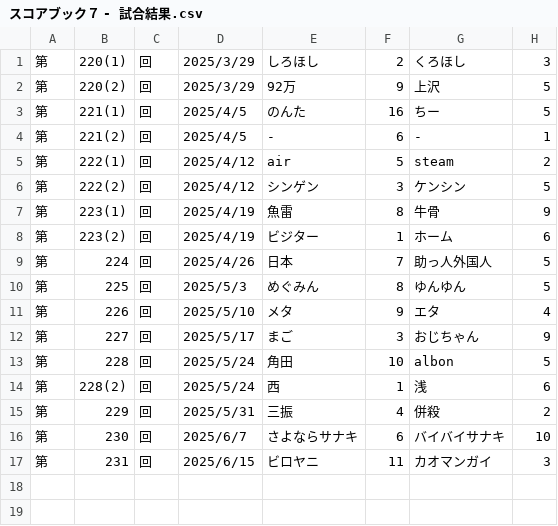
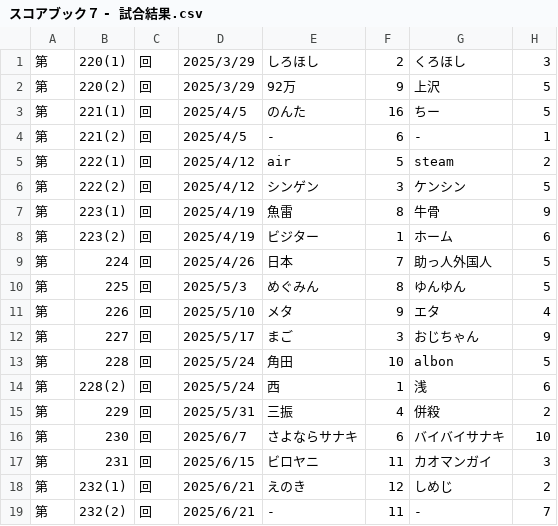
Before and after one commit to hamuheri/YakyubanResult, a CSV file: スコアブック７ - 試合結果.csv, drawn as a sheet.

Commit message:
Add files via upload

```diff
--- a/スコアブック７ - 試合結果.csv
+++ b/スコアブック７ - 試合結果.csv
@@ -17 +17,3 @@
 第,231,回,2025/6/15,ビロヤニ,11,カオマンガイ,3
+第,232(1),回,2025/6/21,えのき,12,しめじ,2
+第,232(2),回,2025/6/21,-,11,-,7
```
